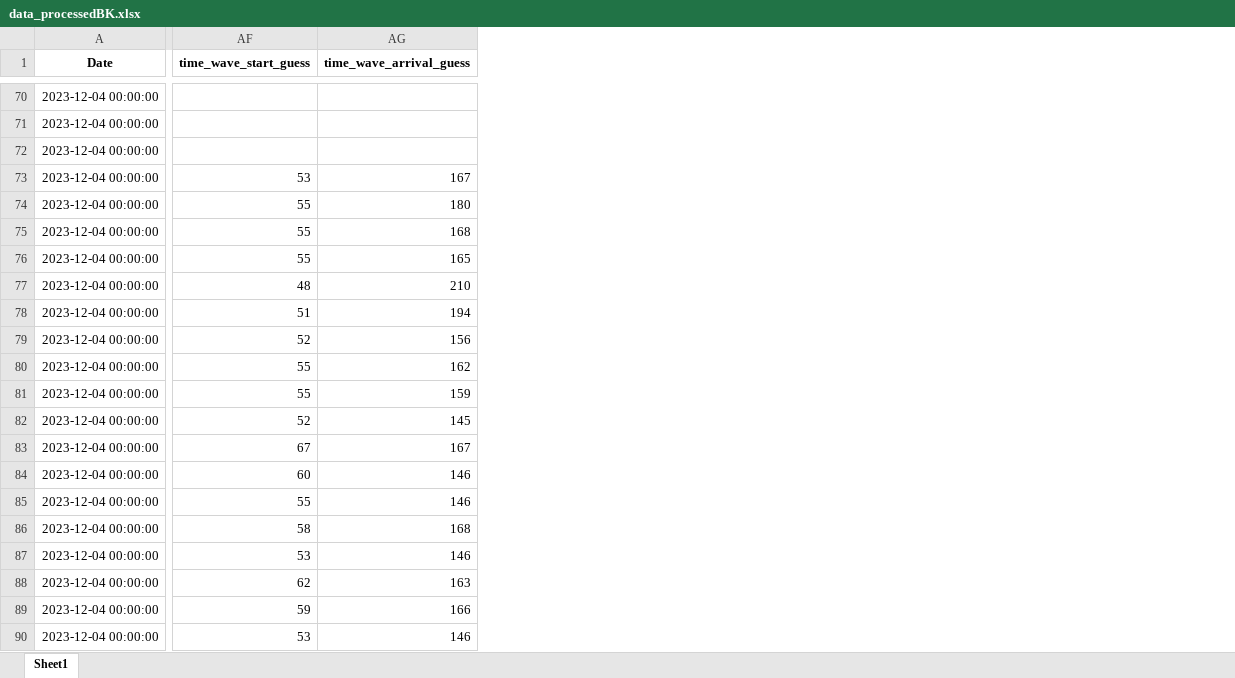
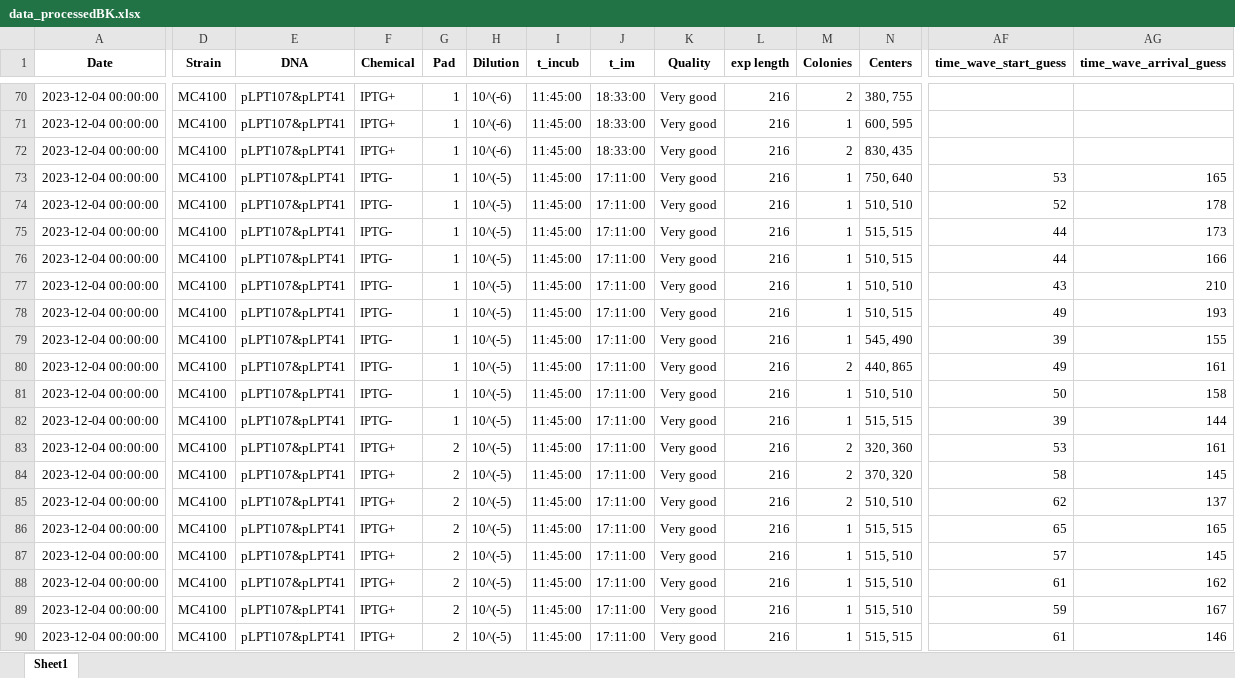
Before and after one commit to RudgeLab/popdyn, an Excel workbook: Notebooks/data_processedBK.xlsx, sheet Sheet1, drawn as a sheet; only a part is shown, gaps mark what is left out; values as stored, in another font and other column widths than the file's, no borders; the diff covers the shown part only; the diff names each change by its address in the sheet, - before the commit and + after, or states it on an @@ line.

```diff
--- a/Notebooks/data_processedBK.xlsx (sheet Sheet1)
+++ b/Notebooks/data_processedBK.xlsx (sheet Sheet1)
@@ column D (Strain) unhidden, rows 70-90: all MC4100 @@
@@ column E (DNA) unhidden, rows 70-90: all pLPT107&pLPT41 @@
@@ column F (Chemical) unhidden, rows 70-90: IPTG+ | IPTG+ | IPTG+ | IPTG- | IPTG- | IPTG- | IPTG- | IPTG- | IPTG- | IPTG- | IPTG- | IPTG- | IPTG- | IPTG+ | IPTG+ | IPTG+ | IPTG+ | IPTG+ | IPTG+ | IPTG+ | IPTG+ @@
@@ column G (Pad) unhidden, rows 70-90: 1 | 1 | 1 | 1 | 1 | 1 | 1 | 1 | 1 | 1 | 1 | 1 | 1 | 2 | 2 | 2 | 2 | 2 | 2 | 2 | 2 @@
@@ column H (Dilution) unhidden, rows 70-90: 10^(-6) | 10^(-6) | 10^(-6) | 10^(-5) | 10^(-5) | 10^(-5) | 10^(-5) | 10^(-5) | 10^(-5) | 10^(-5) | 10^(-5) | 10^(-5) | 10^(-5) | 10^(-5) | 10^(-5) | 10^(-5) | 10^(-5) | 10^(-5) | 10^(-5) | 10^(-5) | 10^(-5) @@
@@ column I (t_incub) unhidden, rows 70-90: all 11:45:00 @@
@@ column J (t_im) unhidden, rows 70-90: 18:33:00 | 18:33:00 | 18:33:00 | 17:11:00 | 17:11:00 | 17:11:00 | 17:11:00 | 17:11:00 | 17:11:00 | 17:11:00 | 17:11:00 | 17:11:00 | 17:11:00 | 17:11:00 | 17:11:00 | 17:11:00 | 17:11:00 | 17:11:00 | 17:11:00 | 17:11:00 | 17:11:00 @@
@@ column K (Quality) unhidden, rows 70-90: all Very good @@
@@ column L (exp length) unhidden, rows 70-90: all 216 @@
@@ column M (Colonies) unhidden, rows 70-90: 2 | 1 | 2 | 1 | 1 | 1 | 1 | 1 | 1 | 1 | 2 | 1 | 1 | 2 | 2 | 2 | 1 | 1 | 1 | 1 | 1 @@
@@ column N (Centers) unhidden, rows 70-90: 380, 755 | 600, 595 | 830, 435 | 750, 640 | 510, 510 | 515, 515 | 510, 515 | 510, 510 | 510, 515 | 545, 490 | 440, 865 | 510, 510 | 515, 515 | 320, 360 | 370, 320 | 510, 510 | 515, 515 | 515, 510 | 515, 510 | 515, 510 | 515, 515 @@
-AG73 (time_wave_arrival_guess): 167
+AG73 (time_wave_arrival_guess): 165
-AF74 (time_wave_start_guess): 55
+AF74 (time_wave_start_guess): 52
-AG74 (time_wave_arrival_guess): 180
+AG74 (time_wave_arrival_guess): 178
-AF75:AF76 (time_wave_start_guess): 55
+AF75:AF76 (time_wave_start_guess): 44
-AG75 (time_wave_arrival_guess): 168
+AG75 (time_wave_arrival_guess): 173
-AG76 (time_wave_arrival_guess): 165
+AG76 (time_wave_arrival_guess): 166
-AF77 (time_wave_start_guess): 48
+AF77 (time_wave_start_guess): 43
-AF78 (time_wave_start_guess): 51
+AF78 (time_wave_start_guess): 49
-AG78 (time_wave_arrival_guess): 194
+AG78 (time_wave_arrival_guess): 193
-AF79 (time_wave_start_guess): 52
+AF79 (time_wave_start_guess): 39
-AG79 (time_wave_arrival_guess): 156
+AG79 (time_wave_arrival_guess): 155
-AF80 (time_wave_start_guess): 55
+AF80 (time_wave_start_guess): 49
-AG80 (time_wave_arrival_guess): 162
+AG80 (time_wave_arrival_guess): 161
-AF81 (time_wave_start_guess): 55
+AF81 (time_wave_start_guess): 50
-AG81 (time_wave_arrival_guess): 159
+AG81 (time_wave_arrival_guess): 158
-AF82 (time_wave_start_guess): 52
+AF82 (time_wave_start_guess): 39
-AG82 (time_wave_arrival_guess): 145
+AG82 (time_wave_arrival_guess): 144
-AF83 (time_wave_start_guess): 67
+AF83 (time_wave_start_guess): 53
-AG83 (time_wave_arrival_guess): 167
+AG83 (time_wave_arrival_guess): 161
-AF84 (time_wave_start_guess): 60
+AF84 (time_wave_start_guess): 58
-AG84 (time_wave_arrival_guess): 146
+AG84 (time_wave_arrival_guess): 145
-AF85 (time_wave_start_guess): 55
+AF85 (time_wave_start_guess): 62
-AG85 (time_wave_arrival_guess): 146
+AG85 (time_wave_arrival_guess): 137
-AF86 (time_wave_start_guess): 58
+AF86 (time_wave_start_guess): 65
-AG86 (time_wave_arrival_guess): 168
+AG86 (time_wave_arrival_guess): 165
-AF87 (time_wave_start_guess): 53
+AF87 (time_wave_start_guess): 57
-AG87 (time_wave_arrival_guess): 146
+AG87 (time_wave_arrival_guess): 145
-AF88 (time_wave_start_guess): 62
+AF88 (time_wave_start_guess): 61
-AG88 (time_wave_arrival_guess): 163
+AG88 (time_wave_arrival_guess): 162
-AG89 (time_wave_arrival_guess): 166
+AG89 (time_wave_arrival_guess): 167
-AF90 (time_wave_start_guess): 53
+AF90 (time_wave_start_guess): 61
```
Also changed, not shown: 20 added columns and 162 edited cells elsewhere in this sheet, Notebooks/data_processed.xlsx, 9 other files.
